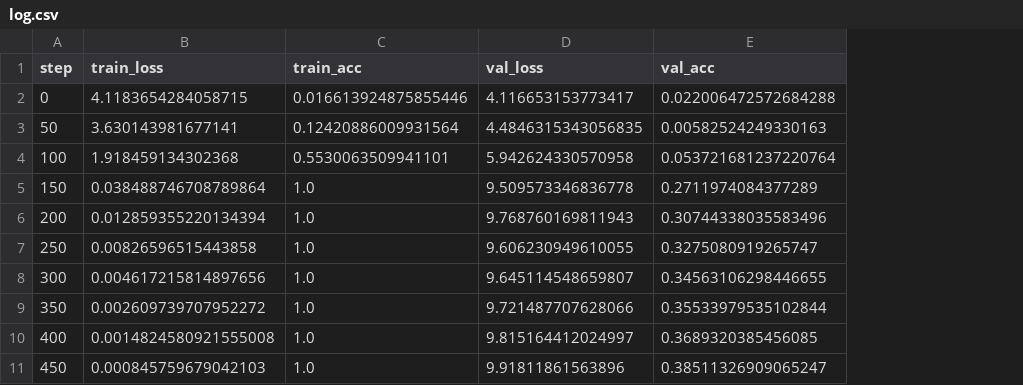
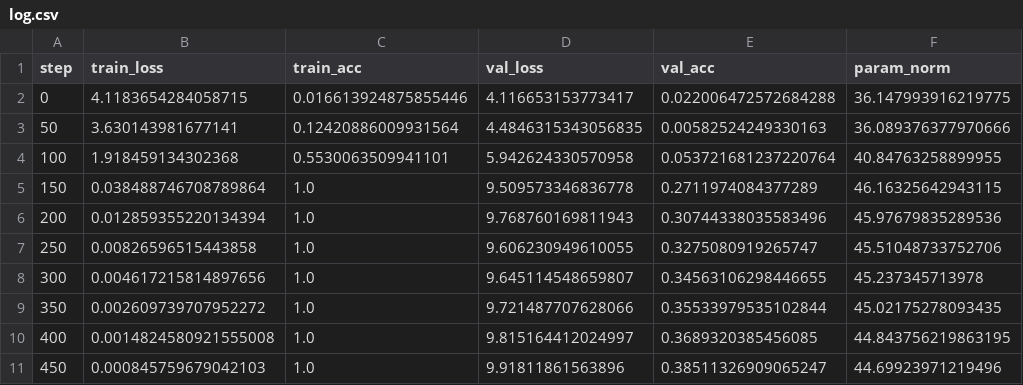
Before and after one commit to sndsh404/nanogrokking, a CSV file: runs/fast/log.csv, drawn as a sheet; only a part is shown; the diff names each change by its address in the sheet, - before the commit and + after, or states it on an @@ line.

Commit message:
add the derivation, the counterfactuals, and the tests behind every claim
- WHY.md derives why the general solution wins under weight decay,
  with the parameter norm trace from the committed fast run
- runs/fast-wd0/ and figures/wd0.png: the committed wd=0 counterfactual
- runs/sweep/ and figures/fraction.png: grokking stops between train
  fractions 0.35 and 0.40 at the 6000-step budget
- figures/evolution.png: the four winning frequencies lead the spectrum
  at step 1000, long before validation accuracy moves
- WALKTHROUGH.md + walkthrough.py: one addition traced end to end
- EXERCISES.md: four predict-then-run exercises with explained answers
- tests: the fast run must grok with a long delay, the wd=0 run must
  never grok, the embedding must be Fourier-sparse, and plot.py's
  Fourier math is pinned by an orthonormality test
- grok.py logs total parameter norm and can save embedding snapshots;
  thread count pinned at 10 everywhere for bitwise reproduction

```diff
--- a/runs/fast/log.csv
+++ b/runs/fast/log.csv
+column F (param_norm), rows 2-11: 36.147993916219775 | 36.089376377970666 | 40.84763258899955 | 46.16325642943115 | 45.97679835289536 | 45.51048733752706 | 45.237345713978 | 45.02175278093435 | 44.843756219863195 | 44.69923971219496
```
Also changed, not shown: 30 other files.
